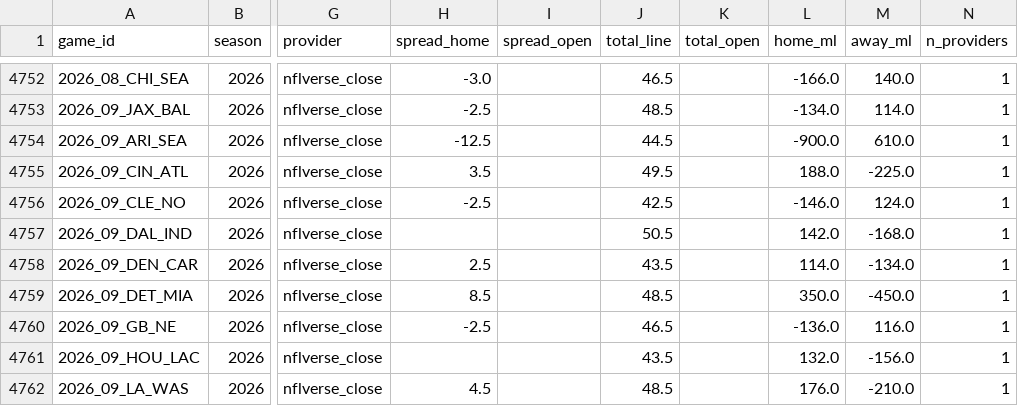
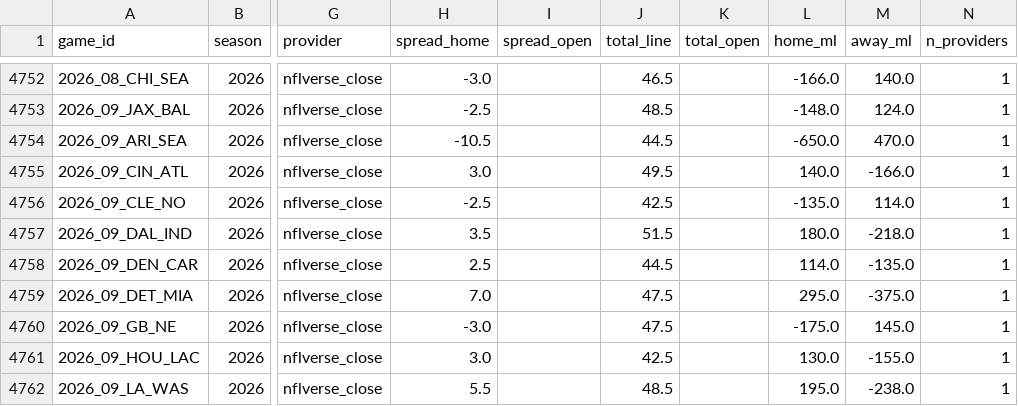
Before and after one commit to shawnmcgee/degenpredicts, a CSV file: data/nfl/lines.csv, drawn as a sheet; only a part is shown, gaps mark what is left out; the diff covers the shown part only; the diff names each change by its address in the sheet, - before the commit and + after, or states it on an @@ line.

```diff
--- a/data/nfl/lines.csv
+++ b/data/nfl/lines.csv
-L4753 (home_ml): -134.0
+L4753 (home_ml): -148.0
-M4753 (away_ml): 114.0
+M4753 (away_ml): 124.0
-H4754 (spread_home): -12.5
+H4754 (spread_home): -10.5
-L4754 (home_ml): -900.0
+L4754 (home_ml): -650.0
-M4754 (away_ml): 610.0
+M4754 (away_ml): 470.0
-H4755 (spread_home): 3.5
+H4755 (spread_home): 3.0
-L4755 (home_ml): 188.0
+L4755 (home_ml): 140.0
-M4755 (away_ml): -225.0
+M4755 (away_ml): -166.0
-L4756 (home_ml): -146.0
+L4756 (home_ml): -135.0
-M4756 (away_ml): 124.0
+M4756 (away_ml): 114.0
-H4757 (spread_home): (empty)
+H4757 (spread_home): 3.5
-J4757 (total_line): 50.5
+J4757 (total_line): 51.5
-L4757 (home_ml): 142.0
+L4757 (home_ml): 180.0
-M4757 (away_ml): -168.0
+M4757 (away_ml): -218.0
-J4758 (total_line): 43.5
+J4758 (total_line): 44.5
-M4758 (away_ml): -134.0
+M4758 (away_ml): -135.0
-H4759 (spread_home): 8.5
+H4759 (spread_home): 7.0
-J4759 (total_line): 48.5
+J4759 (total_line): 47.5
-L4759 (home_ml): 350.0
+L4759 (home_ml): 295.0
-M4759 (away_ml): -450.0
+M4759 (away_ml): -375.0
-H4760 (spread_home): -2.5
+H4760 (spread_home): -3.0
-J4760 (total_line): 46.5
+J4760 (total_line): 47.5
-L4760 (home_ml): -136.0
+L4760 (home_ml): -175.0
-M4760 (away_ml): 116.0
+M4760 (away_ml): 145.0
-H4761 (spread_home): (empty)
+H4761 (spread_home): 3.0
-J4761 (total_line): 43.5
+J4761 (total_line): 42.5
-L4761 (home_ml): 132.0
+L4761 (home_ml): 130.0
-M4761 (away_ml): -156.0
+M4761 (away_ml): -155.0
-H4762 (spread_home): 4.5
+H4762 (spread_home): 5.5
-L4762 (home_ml): 176.0
+L4762 (home_ml): 195.0
-M4762 (away_ml): -210.0
+M4762 (away_ml): -238.0
```
Also changed, not shown: 48 edited cells elsewhere in this file, 5 other files.
